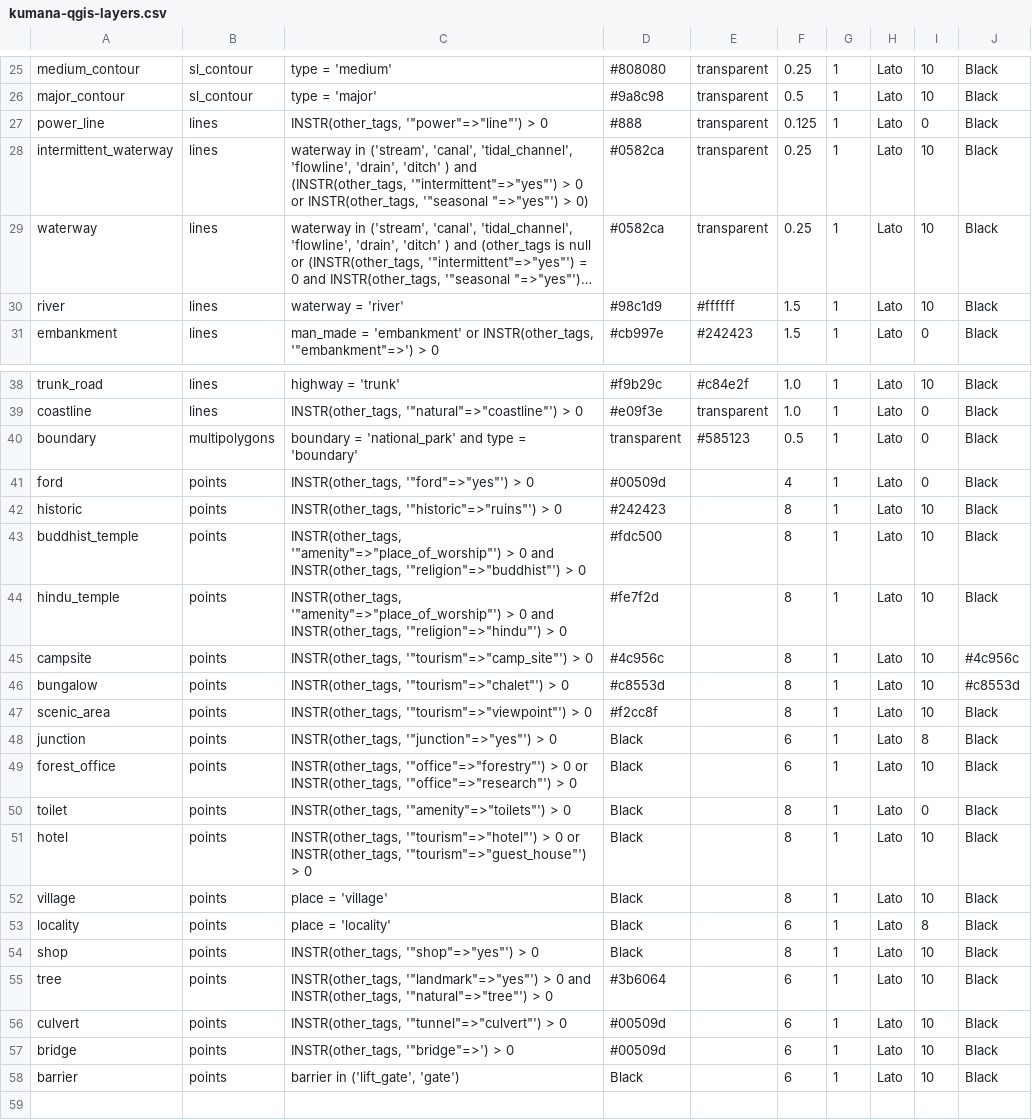
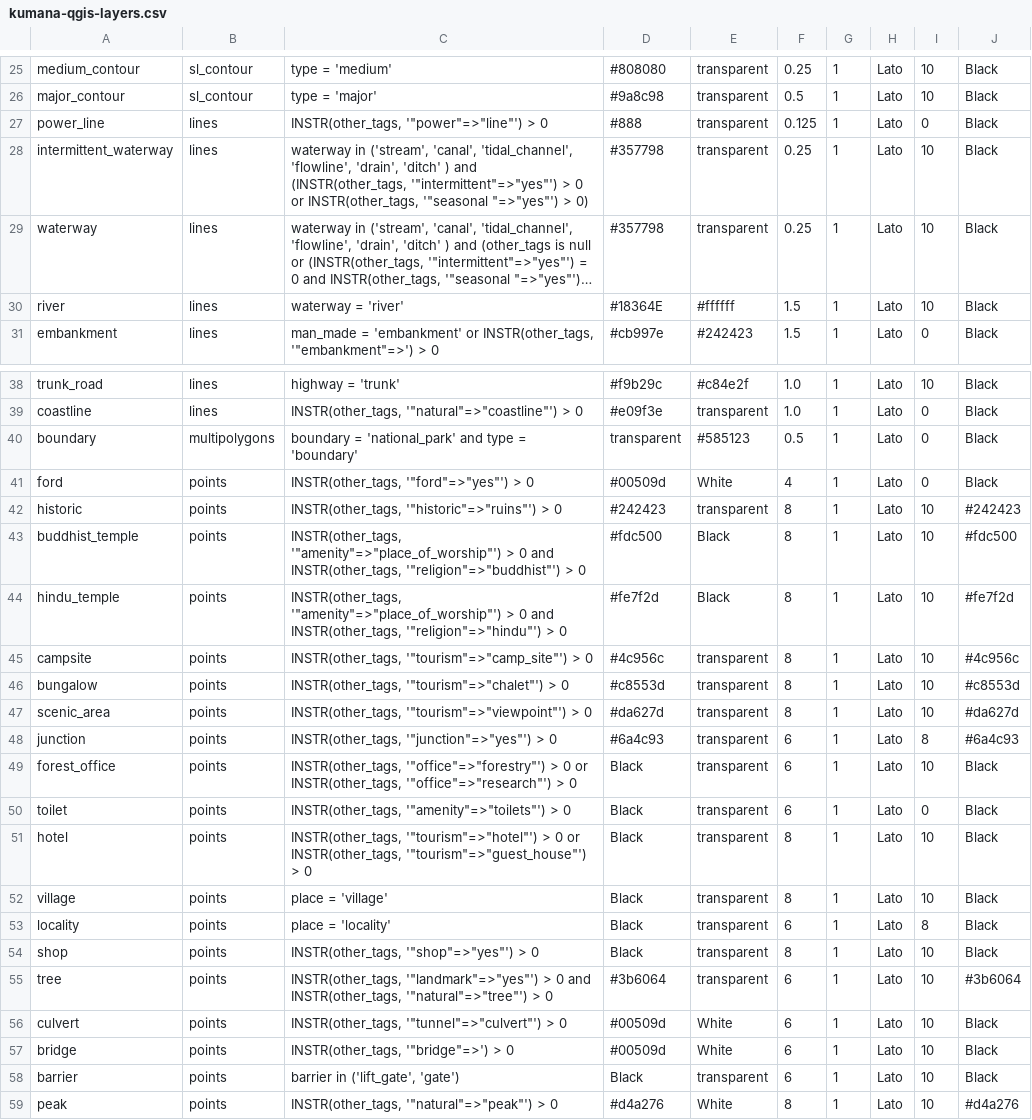
Before and after one commit to supunj/sl-np-mapping, a CSV file: qgis/layer/kumana-qgis-layers.csv, drawn as a sheet; only a part is shown, gaps mark what is left out; long unchanged cells end in …; the diff covers the shown part only; the diff names each change by its address in the sheet, - before the commit and + after, or states it on an @@ line.

```diff
--- a/qgis/layer/kumana-qgis-layers.csv
+++ b/qgis/layer/kumana-qgis-layers.csv
-D28:D29: #0582ca
+D28:D29: #357798
-D30: #98c1d9
+D30: #18364E
-E41: (empty)
+E41: White
-E42: (empty)
+E42: transparent
-J42: Black
+J42: #242423
-E43:E44: (empty)
+E43:E44: Black
-J43: Black
+J43: #fdc500
-J44: Black
+J44: #fe7f2d
-E45:E55: (empty)
+E45:E55: transparent
-D47: #f2cc8f
+D47: #da627d
-J47: Black
+J47: #da627d
-D48: Black
+D48: #6a4c93
-J48: Black
+J48: #6a4c93
-F50: 8
+F50: 6
-J55: Black
+J55: #3b6064
-E56:E57: (empty)
+E56:E57: White
-E58: (empty)
+E58: transparent
+row 59: peak | points | INSTR(other_tags, '"natural"=>"peak"') > 0 | #d4a276 | White | 8 | 1 | Lato | 10 | #d4a276
```
Also changed, not shown: 28 edited cells elsewhere in this file, qgis/layer/yb1-qgis-layers.csv, 9 other files.
